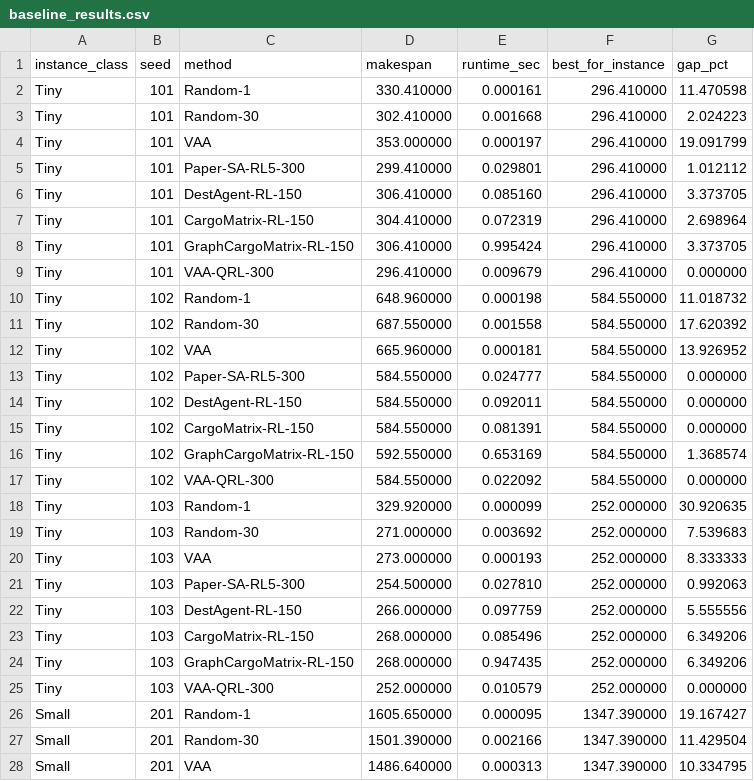
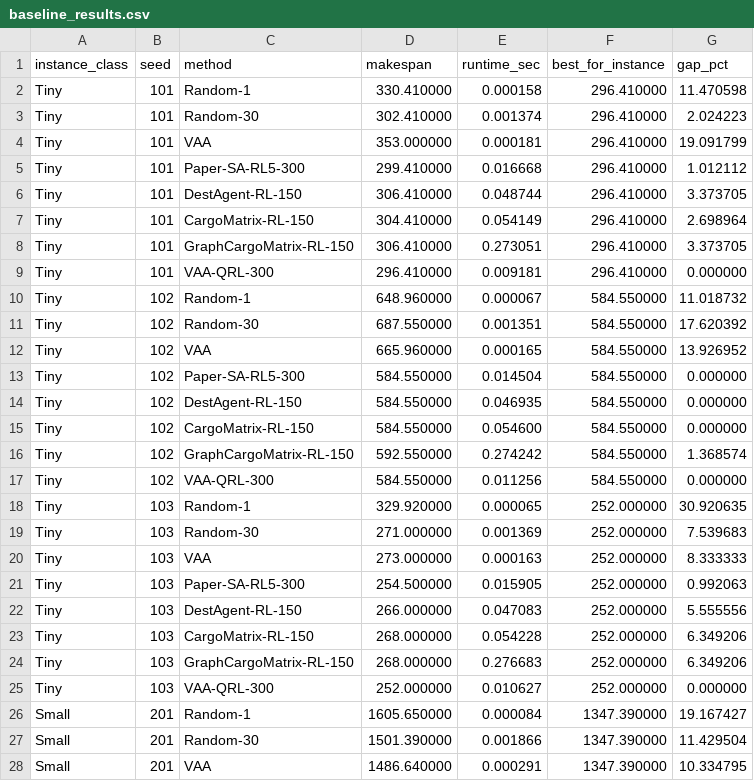
Before and after one commit to znxkznxk1030/CPG-RL-ALNS, a CSV file: outputs/baseline_results.csv, drawn as a sheet; only a part is shown; the diff covers the shown part only.

```diff
--- a/outputs/baseline_results.csv
+++ b/outputs/baseline_results.csv
@@ -1,28 +1,28 @@
 instance_class,seed,method,makespan,runtime_sec,best_for_instance,gap_pct
-Tiny,101,Random-1,330.410000,0.000161,296.410000,11.470598
-Tiny,101,Random-30,302.410000,0.001668,296.410000,2.024223
-Tiny,101,VAA,353.000000,0.000197,296.410000,19.091799
-Tiny,101,Paper-SA-RL5-300,299.410000,0.029801,296.410000,1.012112
-Tiny,101,DestAgent-RL-150,306.410000,0.085160,296.410000,3.373705
-Tiny,101,CargoMatrix-RL-150,304.410000,0.072319,296.410000,2.698964
-Tiny,101,GraphCargoMatrix-RL-150,306.410000,0.995424,296.410000,3.373705
-Tiny,101,VAA-QRL-300,296.410000,0.009679,296.410000,0.000000
-Tiny,102,Random-1,648.960000,0.000198,584.550000,11.018732
-Tiny,102,Random-30,687.550000,0.001558,584.550000,17.620392
-Tiny,102,VAA,665.960000,0.000181,584.550000,13.926952
-Tiny,102,Paper-SA-RL5-300,584.550000,0.024777,584.550000,0.000000
-Tiny,102,DestAgent-RL-150,584.550000,0.092011,584.550000,0.000000
-Tiny,102,CargoMatrix-RL-150,584.550000,0.081391,584.550000,0.000000
-Tiny,102,GraphCargoMatrix-RL-150,592.550000,0.653169,584.550000,1.368574
-Tiny,102,VAA-QRL-300,584.550000,0.022092,584.550000,0.000000
-Tiny,103,Random-1,329.920000,0.000099,252.000000,30.920635
-Tiny,103,Random-30,271.000000,0.003692,252.000000,7.539683
-Tiny,103,VAA,273.000000,0.000193,252.000000,8.333333
-Tiny,103,Paper-SA-RL5-300,254.500000,0.027810,252.000000,0.992063
-Tiny,103,DestAgent-RL-150,266.000000,0.097759,252.000000,5.555556
-Tiny,103,CargoMatrix-RL-150,268.000000,0.085496,252.000000,6.349206
-Tiny,103,GraphCargoMatrix-RL-150,268.000000,0.947435,252.000000,6.349206
-Tiny,103,VAA-QRL-300,252.000000,0.010579,252.000000,0.000000
-Small,201,Random-1,1605.650000,0.000095,1347.390000,19.167427
-Small,201,Random-30,1501.390000,0.002166,1347.390000,11.429504
-Small,201,VAA,1486.640000,0.000313,1347.390000,10.334795
+Tiny,101,Random-1,330.410000,0.000158,296.410000,11.470598
+Tiny,101,Random-30,302.410000,0.001374,296.410000,2.024223
+Tiny,101,VAA,353.000000,0.000181,296.410000,19.091799
+Tiny,101,Paper-SA-RL5-300,299.410000,0.016668,296.410000,1.012112
+Tiny,101,DestAgent-RL-150,306.410000,0.048744,296.410000,3.373705
+Tiny,101,CargoMatrix-RL-150,304.410000,0.054149,296.410000,2.698964
+Tiny,101,GraphCargoMatrix-RL-150,306.410000,0.273051,296.410000,3.373705
+Tiny,101,VAA-QRL-300,296.410000,0.009181,296.410000,0.000000
+Tiny,102,Random-1,648.960000,0.000067,584.550000,11.018732
+Tiny,102,Random-30,687.550000,0.001351,584.550000,17.620392
+Tiny,102,VAA,665.960000,0.000165,584.550000,13.926952
+Tiny,102,Paper-SA-RL5-300,584.550000,0.014504,584.550000,0.000000
+Tiny,102,DestAgent-RL-150,584.550000,0.046935,584.550000,0.000000
+Tiny,102,CargoMatrix-RL-150,584.550000,0.054600,584.550000,0.000000
+Tiny,102,GraphCargoMatrix-RL-150,592.550000,0.274242,584.550000,1.368574
+Tiny,102,VAA-QRL-300,584.550000,0.011256,584.550000,0.000000
+Tiny,103,Random-1,329.920000,0.000065,252.000000,30.920635
+Tiny,103,Random-30,271.000000,0.001369,252.000000,7.539683
+Tiny,103,VAA,273.000000,0.000163,252.000000,8.333333
+Tiny,103,Paper-SA-RL5-300,254.500000,0.015905,252.000000,0.992063
+Tiny,103,DestAgent-RL-150,266.000000,0.047083,252.000000,5.555556
+Tiny,103,CargoMatrix-RL-150,268.000000,0.054228,252.000000,6.349206
+Tiny,103,GraphCargoMatrix-RL-150,268.000000,0.276683,252.000000,6.349206
+Tiny,103,VAA-QRL-300,252.000000,0.010627,252.000000,0.000000
+Small,201,Random-1,1605.650000,0.000084,1347.390000,19.167427
+Small,201,Random-30,1501.390000,0.001866,1347.390000,11.429504
+Small,201,VAA,1486.640000,0.000291,1347.390000,10.334795
```
Also changed, not shown: 45 edited cells elsewhere in this file, 20 other files.
